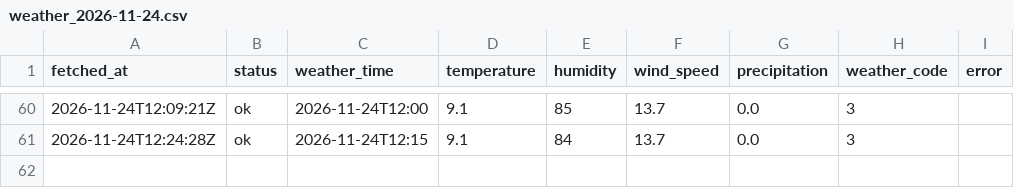
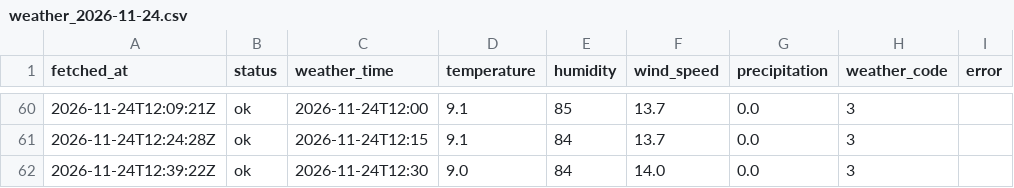
Before and after one commit to jinurani90/pa_data, a CSV file: dublinbikes/data/weather/weather_2026-11-24.csv, drawn as a sheet; only a part is shown, gaps mark what is left out; the diff names each change by its address in the sheet, - before the commit and + after, or states it on an @@ line.

```diff
--- a/dublinbikes/data/weather/weather_2026-11-24.csv
+++ b/dublinbikes/data/weather/weather_2026-11-24.csv
+row 62: 2026-11-24T12:39:22Z | ok | 2026-11-24T12:30 | 9.0 | 84 | 14.0 | 0.0 | 3
```
Also changed, not shown: 4 other files.
